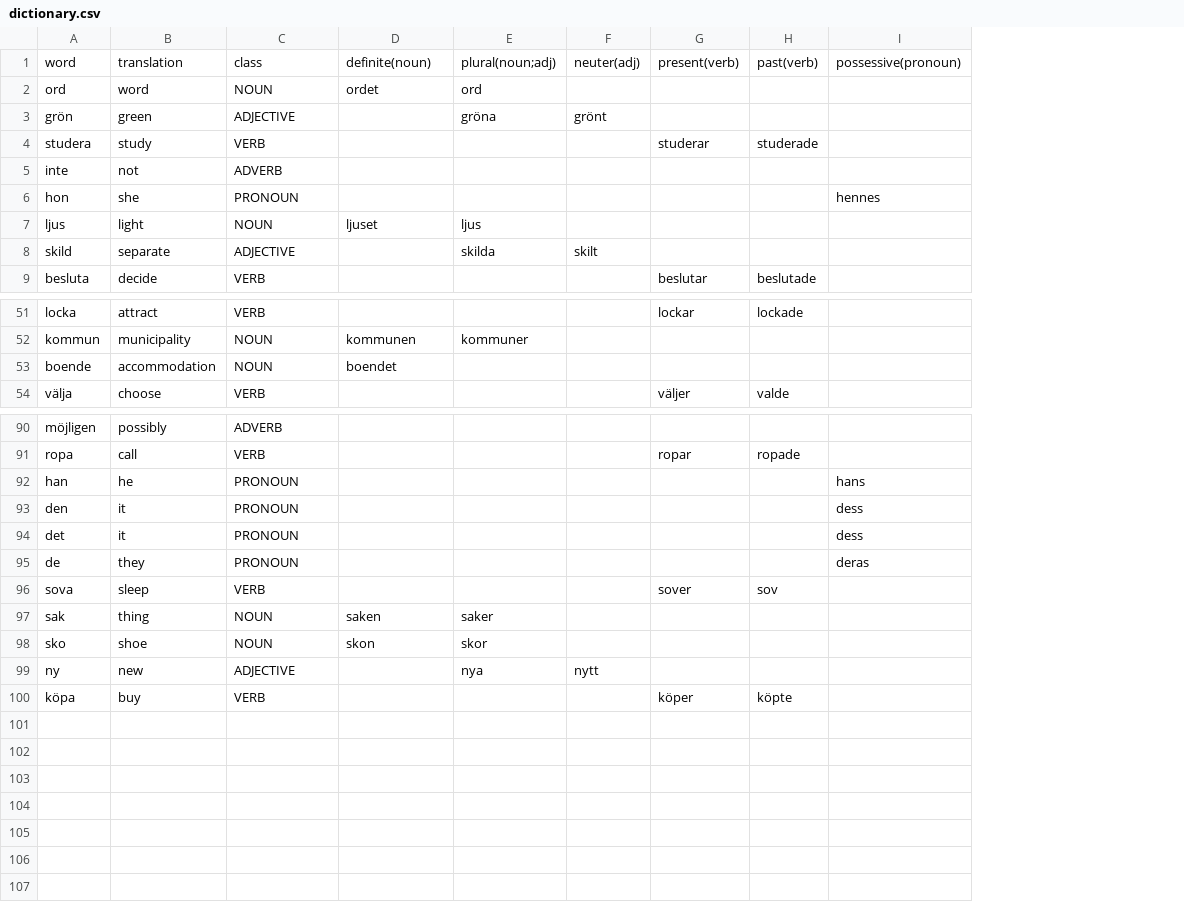
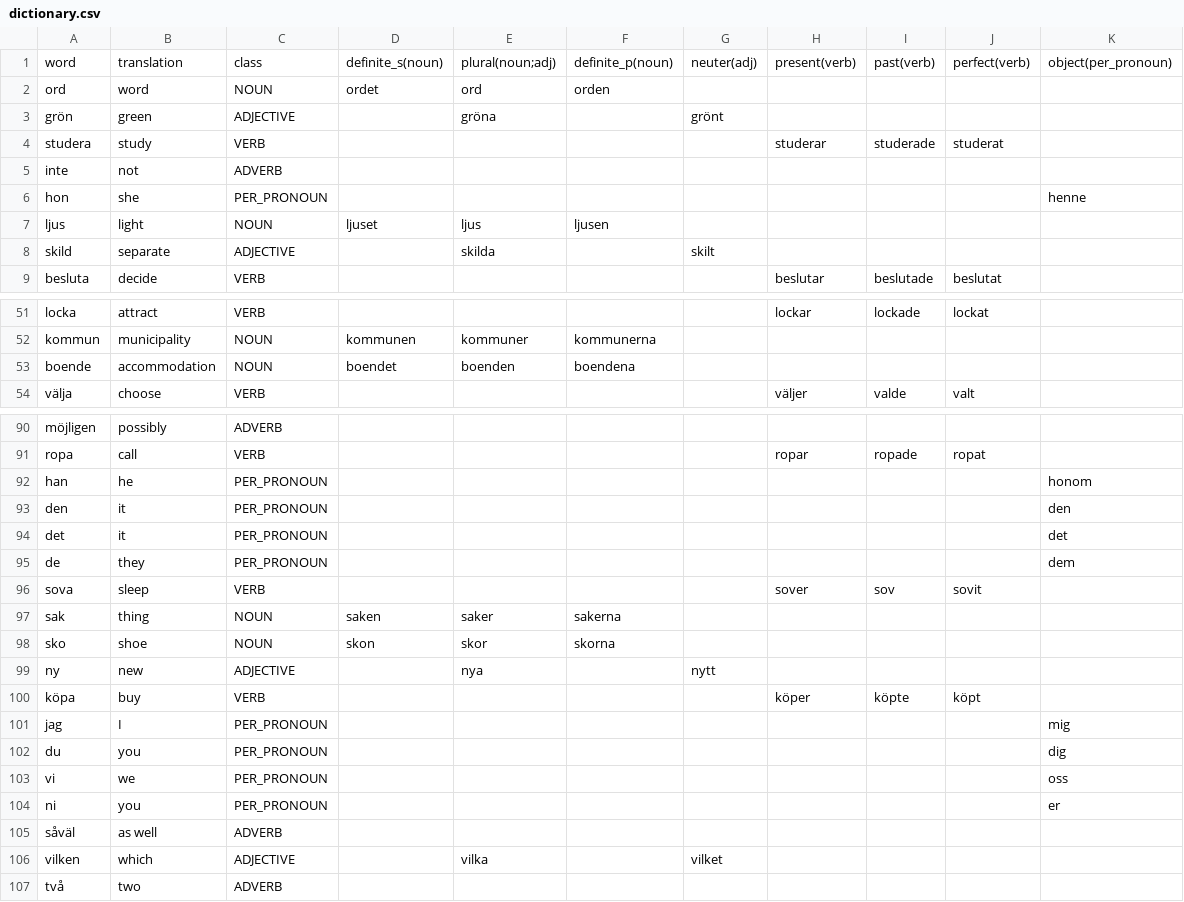
Before and after one commit to SuperJaremy/dict_quiz, a CSV file: res/dictionary.csv, drawn as a sheet; only a part is shown, gaps mark what is left out; removed rows and columns are numbered as before the commit, all else as after; the diff covers the shown part only; the diff names each change by its address in the sheet, - before the commit and + after, or states it on an @@ line.

Commit message:
add new forms
- Adding new word classes will lead to code repetition due to them having the same forms as adverbs or adjectives. Therefore, it was decided to change just pronouns to personal pronouns, while other words with word classes not present in dictionary will be classified as adjectives or adverbs according to their forms.
- Added new questions

```diff
--- a/res/dictionary.csv
+++ b/res/dictionary.csv
+column F, rows 1-7: definite_p(noun) | orden |  |  |  |  | ljusen; rows 52-53: kommunerna | boendena; rows 97-98: sakerna | skorna
-column I, rows 1-6: possessive(pronoun) |  |  |  |  | hennes; rows 92-95: hans | dess | dess | deras
+column J, rows 1-9: perfect(verb) |  |  | studerat |  |  |  |  | beslutat; rows 51-54: lockat |  |  | valt; rows 91-100: ropat |  |  |  |  | sovit |  |  |  | köpt
+column K, rows 1-6: object(per_pronoun) |  |  |  |  | henne; rows 92-95: honom | den | det | dem
-D1: definite(noun)
+D1: definite_s(noun)
-C6: PRONOUN
+C6: PER_PRONOUN
-E53: (empty)
+E53: boenden
-C92:C95: PRONOUN
+C92:C95: PER_PRONOUN
+row 101: jag | I | PER_PRONOUN |  |  |  |  |  |  |  | mig
+row 102: du | you | PER_PRONOUN |  |  |  |  |  |  |  | dig
+row 103: vi | we | PER_PRONOUN |  |  |  |  |  |  |  | oss
+row 104: ni | you | PER_PRONOUN |  |  |  |  |  |  |  | er
+row 105: såväl | as well | ADVERB
+row 106: vilken | which | ADJECTIVE |  | vilka |  | vilket
+row 107: två | two | ADVERB
```
Also changed, not shown: 1 edited cell elsewhere in this file, 4 other files.
